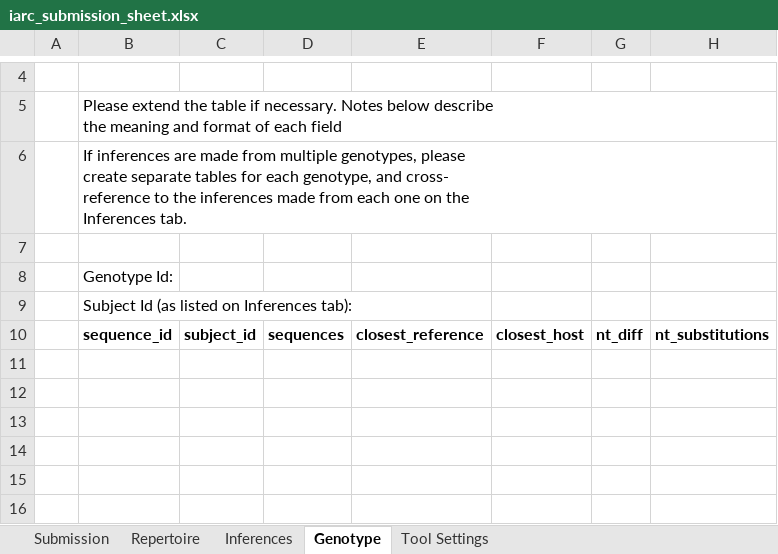
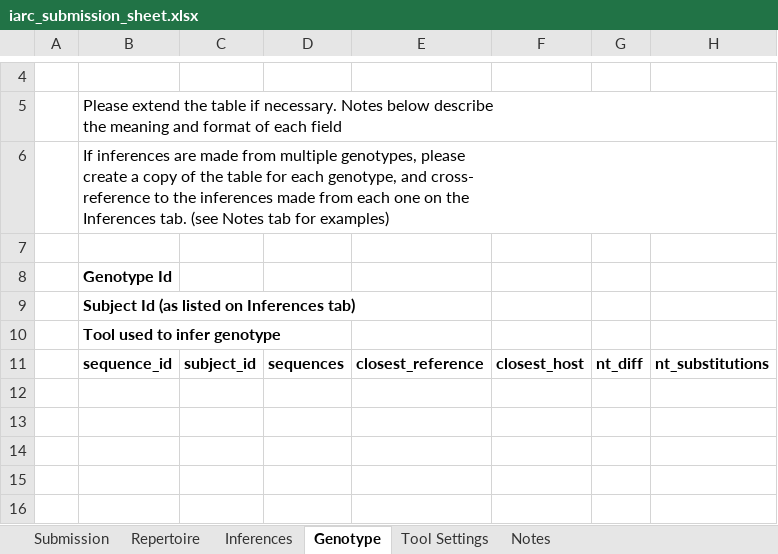
Before and after one commit to airr-community/gldb-wg, an Excel workbook: germline_schema/docs/iarc_submission_sheet.xlsx, sheet Genotype, drawn as a sheet; only a part is shown, gaps mark what is left out; the shorter side is filled out with more unchanged rows; values as stored, in another font and other column widths than the file's, no borders; rows hold the shown columns only; ↵ is a line break in a cell; the diff names each change by its address in the sheet, - before the commit and + after, or states it on an @@ line.

```diff
--- a/germline_schema/docs/iarc_submission_sheet.xlsx (sheet Genotype)
+++ b/germline_schema/docs/iarc_submission_sheet.xlsx (sheet Genotype)
+sheet tab: Notes
-B6: …please ↵ create separate tables for each genotype, and cross- ↵ reference to the inferences made from each one on the ↵ Inferences tab.
+B6: …please ↵ create a copy of the table for each genotype, and cross- ↵ reference to the inferences made from each one on the ↵ Inferences tab. (see Notes tab for examples)
-B8: Genotype Id:
+B8: Genotype Id
-B8:B9 bold: off
+B8:B9 bold: on
-B9: Subject Id (as listed on Inferences tab):
+B9: Subject Id (as listed on Inferences tab)
+row 10:  | Tool used to infer genotype
```
Also changed, not shown: sheet Inferences, sheet Repertoire, sheet Tool Settings, sheet Submission, germline_schema/docs/inferred_sequence_documentation_sheet.xlsx, germline_schema/templates/iarc_submission_template.xlsx, 4 other files.
